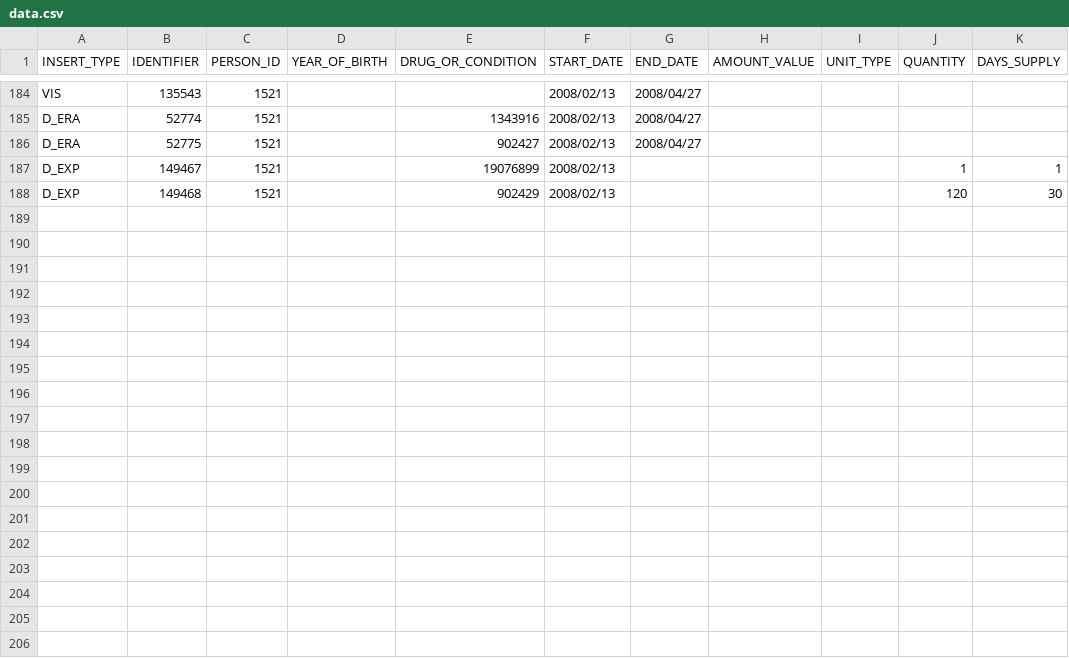
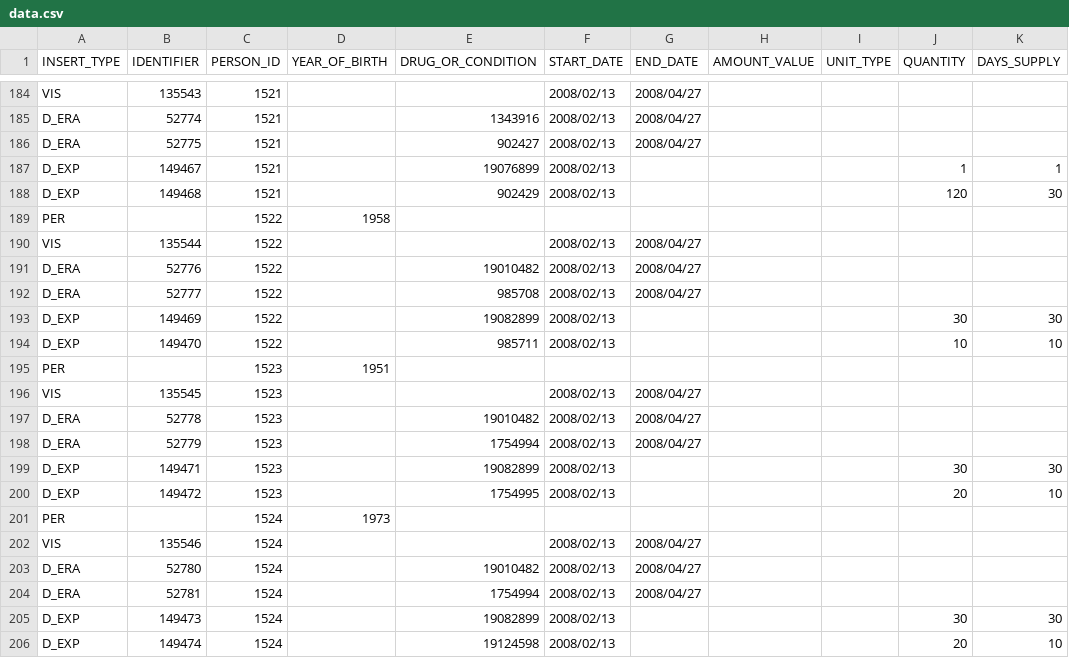
Before and after one commit to dbmi-pitt/iDIA_Rules, a CSV file: patient_addition/data.csv, drawn as a sheet; only a part is shown, gaps mark what is left out; the diff names each change by its address in the sheet, - before the commit and + after, or states it on an @@ line.

```diff
--- a/patient_addition/data.csv
+++ b/patient_addition/data.csv
+row 189: PER |  | 1522 | 1958
+row 190: VIS | 135544 | 1522 |  |  | 2008/02/13 | 2008/04/27
+row 191: D_ERA | 52776 | 1522 |  | 19010482 | 2008/02/13 | 2008/04/27
+row 192: D_ERA | 52777 | 1522 |  | 985708 | 2008/02/13 | 2008/04/27
+row 193: D_EXP | 149469 | 1522 |  | 19082899 | 2008/02/13 |  |  |  | 30 | 30
+row 194: D_EXP | 149470 | 1522 |  | 985711 | 2008/02/13 |  |  |  | 10 | 10
+row 195: PER |  | 1523 | 1951
+row 196: VIS | 135545 | 1523 |  |  | 2008/02/13 | 2008/04/27
+row 197: D_ERA | 52778 | 1523 |  | 19010482 | 2008/02/13 | 2008/04/27
+row 198: D_ERA | 52779 | 1523 |  | 1754994 | 2008/02/13 | 2008/04/27
+row 199: D_EXP | 149471 | 1523 |  | 19082899 | 2008/02/13 |  |  |  | 30 | 30
+row 200: D_EXP | 149472 | 1523 |  | 1754995 | 2008/02/13 |  |  |  | 20 | 10
+row 201: PER |  | 1524 | 1973
+row 202: VIS | 135546 | 1524 |  |  | 2008/02/13 | 2008/04/27
+row 203: D_ERA | 52780 | 1524 |  | 19010482 | 2008/02/13 | 2008/04/27
+row 204: D_ERA | 52781 | 1524 |  | 1754994 | 2008/02/13 | 2008/04/27
+row 205: D_EXP | 149473 | 1524 |  | 19082899 | 2008/02/13 |  |  |  | 30 | 30
+row 206: D_EXP | 149474 | 1524 |  | 19124598 | 2008/02/13 |  |  |  | 20 | 10
```
Also changed, not shown: 2 other files.
